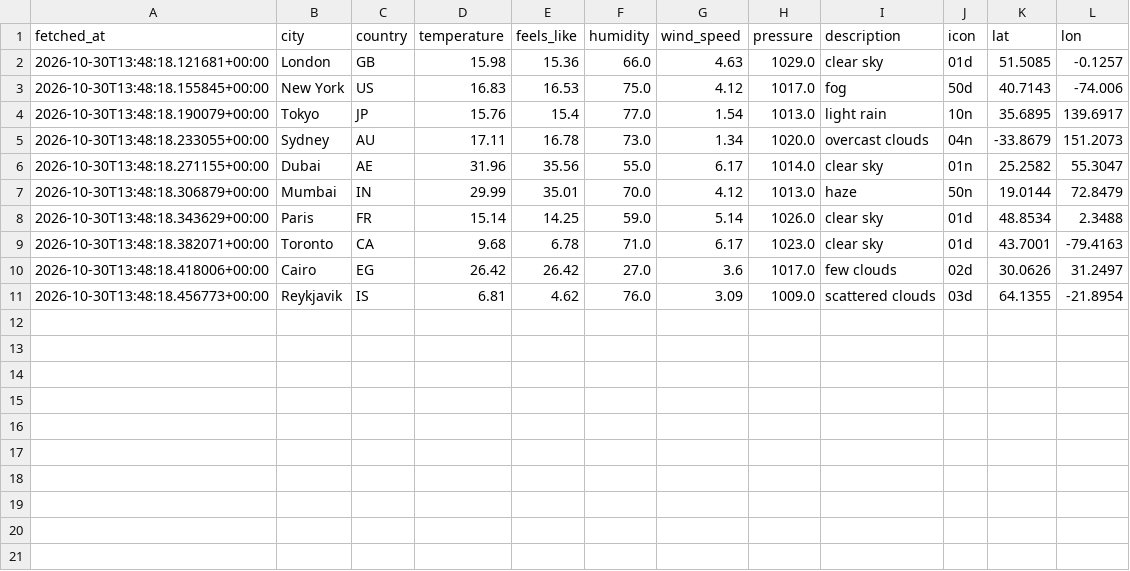
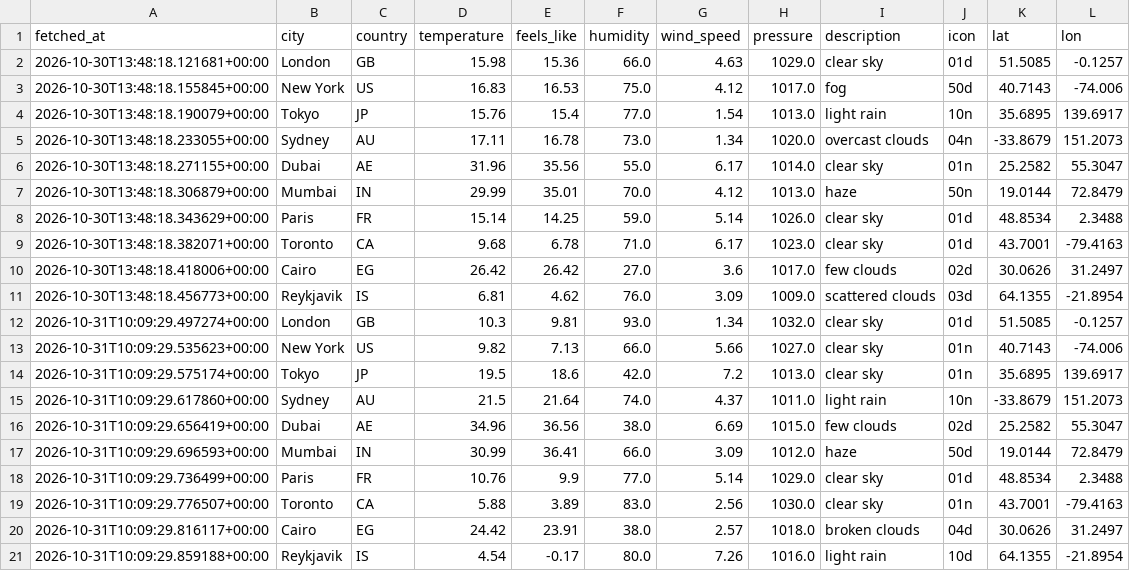
Before and after one commit to jyothikasurya2002/weather-insights, a CSV file: data/weather_log.csv, drawn as a sheet.

Commit message:
data: daily snapshots

```diff
--- a/data/weather_log.csv
+++ b/data/weather_log.csv
@@ -11 +11,11 @@ fetched_at,city,country,temperature,feels_like,humidity,wind_speed,pressure,desc
 2026-10-30T13:48:18.456773+00:00,Reykjavik,IS,6.81,4.62,76.0,3.09,1009.0,scattered clouds,03d,64.1355,-21.8954
+2026-10-31T10:09:29.497274+00:00,London,GB,10.3,9.81,93.0,1.34,1032.0,clear sky,01d,51.5085,-0.1257
+2026-10-31T10:09:29.535623+00:00,New York,US,9.82,7.13,66.0,5.66,1027.0,clear sky,01n,40.7143,-74.006
+2026-10-31T10:09:29.575174+00:00,Tokyo,JP,19.5,18.6,42.0,7.2,1013.0,clear sky,01n,35.6895,139.6917
+2026-10-31T10:09:29.617860+00:00,Sydney,AU,21.5,21.64,74.0,4.37,1011.0,light rain,10n,-33.8679,151.2073
+2026-10-31T10:09:29.656419+00:00,Dubai,AE,34.96,36.56,38.0,6.69,1015.0,few clouds,02d,25.2582,55.3047
+2026-10-31T10:09:29.696593+00:00,Mumbai,IN,30.99,36.41,66.0,3.09,1012.0,haze,50d,19.0144,72.8479
+2026-10-31T10:09:29.736499+00:00,Paris,FR,10.76,9.9,77.0,5.14,1029.0,clear sky,01d,48.8534,2.3488
+2026-10-31T10:09:29.776507+00:00,Toronto,CA,5.88,3.89,83.0,2.56,1030.0,clear sky,01n,43.7001,-79.4163
+2026-10-31T10:09:29.816117+00:00,Cairo,EG,24.42,23.91,38.0,2.57,1018.0,broken clouds,04d,30.0626,31.2497
+2026-10-31T10:09:29.859188+00:00,Reykjavik,IS,4.54,-0.17,80.0,7.26,1016.0,light rain,10d,64.1355,-21.8954
```
